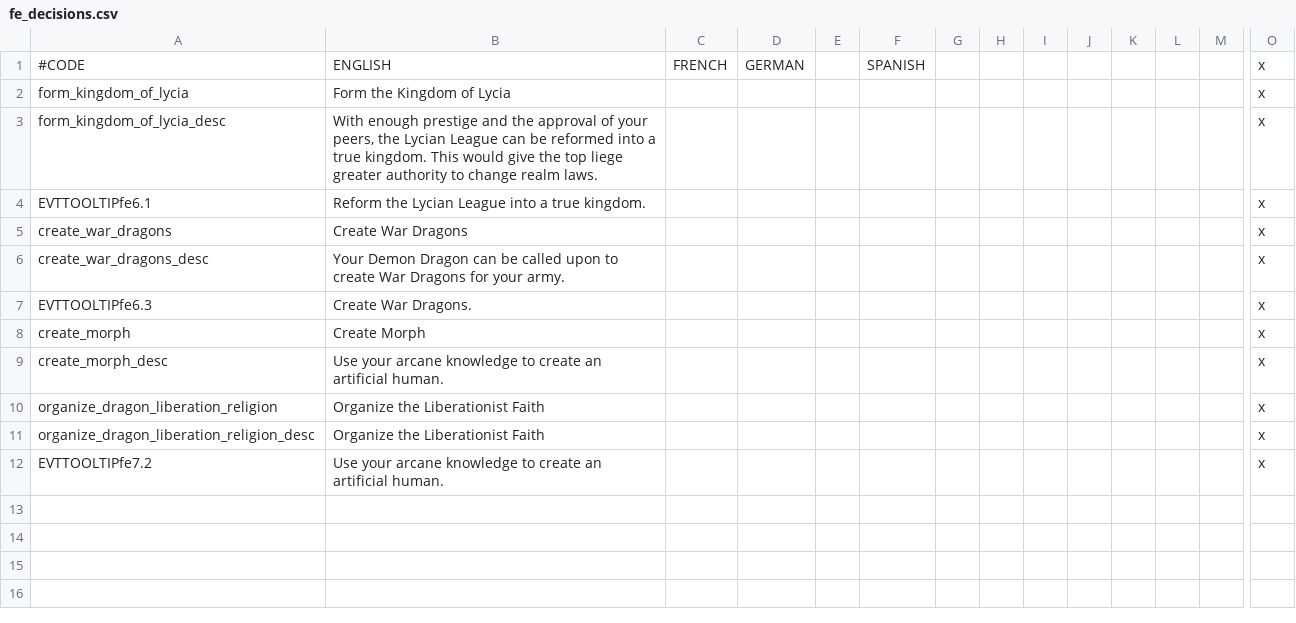
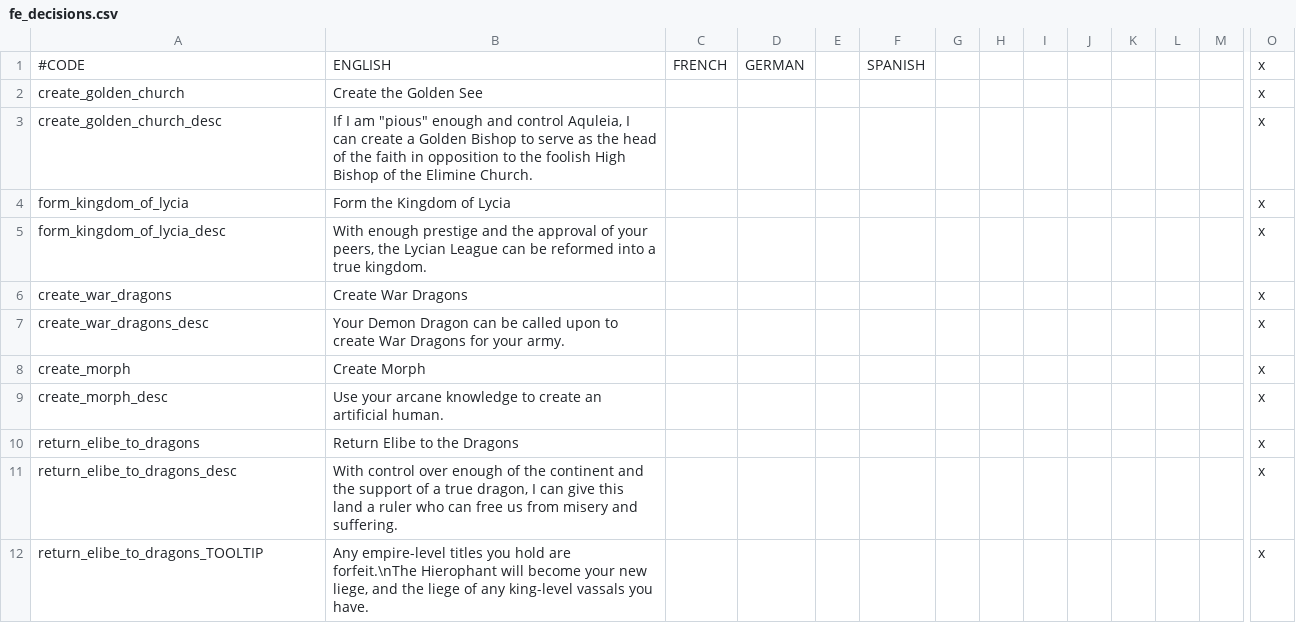
Before and after one commit to Balk-J/emblem-kings, a CSV file: Emblem Kings/localisation/fe_decisions.csv, drawn as a sheet; only a part is shown, gaps mark what is left out; removed rows and columns are numbered as before the commit, all else as after; rows hold the shown columns only; the diff names each change by its address in the sheet, - before the commit and + after, or states it on an @@ line.

```diff
--- a/Emblem Kings/localisation/fe_decisions.csv
+++ b/Emblem Kings/localisation/fe_decisions.csv
+row 2: create_golden_church | Create the Golden See |  |  |  |  |  |  |  |  |  |  |  | x
+row 3: create_golden_church_desc | If I am "pious" enough and control Aquleia, I can create a Golden Bishop to serve as the head of the faith in opposition to the foolish High Bishop of the Elimine Church. |  |  |  |  |  |  |  |  |  |  |  | x
-B5: …true kingdom. This would give the top liege greater authority to change realm laws.
+B5: …true kingdom.
-row 4: EVTTOOLTIPfe6.1 | Reform the Lycian League into a true kingdom. |  |  |  |  |  |  |  |  |  |  |  | x
-row 7: EVTTOOLTIPfe6.3 | Create War Dragons. |  |  |  |  |  |  |  |  |  |  |  | x
-A10: organize_dragon_liberation_religion
+A10: return_elibe_to_dragons
-B10: Organize the Liberationist Faith
+B10: Return Elibe to the Dragons
-A11: organize_dragon_liberation_religion_desc
+A11: return_elibe_to_dragons_desc
-B11: Organize the Liberationist Faith
+B11: With control over enough of the continent and the support of a true dragon, I can give this land a ruler who can free us from misery and suffering.
-row 12: EVTTOOLTIPfe7.2 | Use your arcane knowledge to create an artificial human. |  |  |  |  |  |  |  |  |  |  |  | x
+row 12: return_elibe_to_dragons_TOOLTIP | Any empire-level titles you hold are forfeit.\nThe Hierophant will become your new liege, and the liege of any king-level vassals you have. |  |  |  |  |  |  |  |  |  |  |  | x
```
Also changed, not shown: Emblem Kings/localisation/fe_events.csv, Emblem Kings/localisation/fe_religion.csv, 21 other files.
